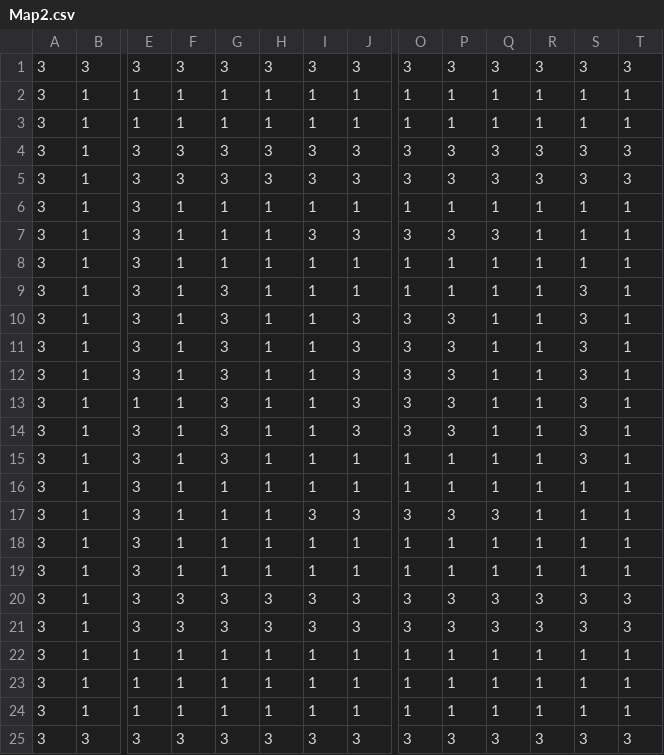
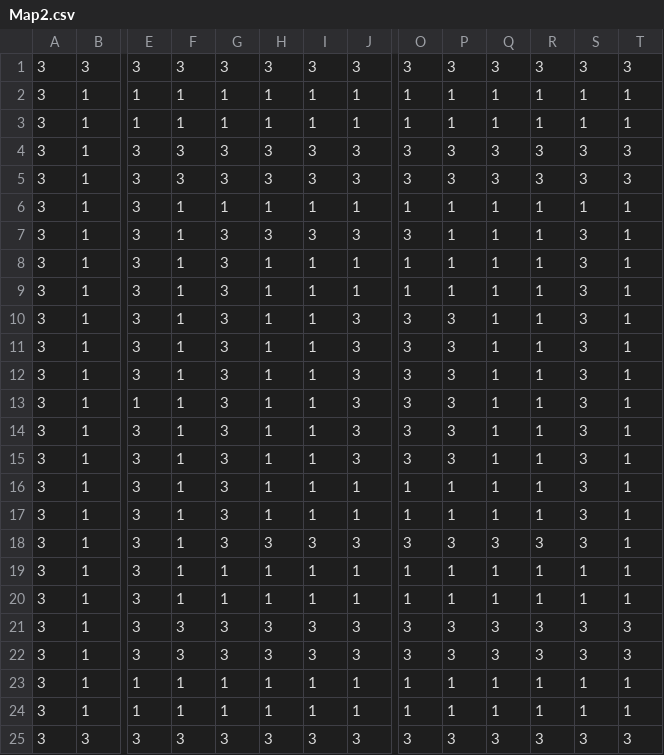
Before and after one commit to yabu-85/Deeper, a CSV file: Assets/Csv/Map2.csv, drawn as a sheet; only a part is shown, gaps mark what is left out; removed rows and columns are numbered as before the commit, all else as after; rows hold the shown columns only; the diff names each change by its address in the sheet, - before the commit and + after, or states it on an @@ line.

```diff
--- a/Assets/Csv/Map2.csv
+++ b/Assets/Csv/Map2.csv
-G7: 1
+G7: 3
-H7: 1
+H7: 3
-P7: 3
+P7: 1
-Q7: 3
+Q7: 1
-S7: 1
+S7: 3
-row 8: 3 | 1 | 3 | 1 | 1 | 1 | 1 | 1 | 1 | 1 | 1 | 1 | 1 | 1
+row 8: 3 | 1 | 3 | 1 | 3 | 1 | 1 | 1 | 1 | 1 | 1 | 1 | 3 | 1
+row 15: 3 | 1 | 3 | 1 | 3 | 1 | 1 | 3 | 3 | 3 | 1 | 1 | 3 | 1
-row 16: 3 | 1 | 3 | 1 | 1 | 1 | 1 | 1 | 1 | 1 | 1 | 1 | 1 | 1
+row 17: 3 | 1 | 3 | 1 | 3 | 1 | 1 | 1 | 1 | 1 | 1 | 1 | 3 | 1
-G18: 1
+G18: 3
-H18: 1
+H18: 3
-R18: 1
+R18: 3
-S18: 1
+S18: 3
-row 22: 3 | 1 | 1 | 1 | 1 | 1 | 1 | 1 | 1 | 1 | 1 | 1 | 1 | 1
```
Also changed, not shown: 7 other files.
